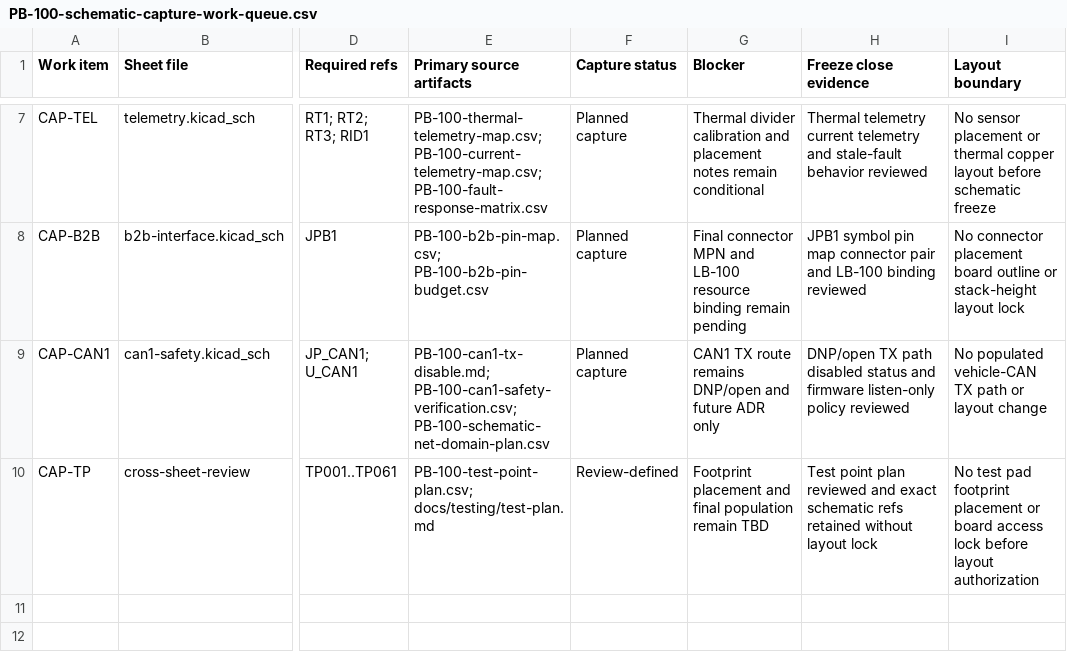
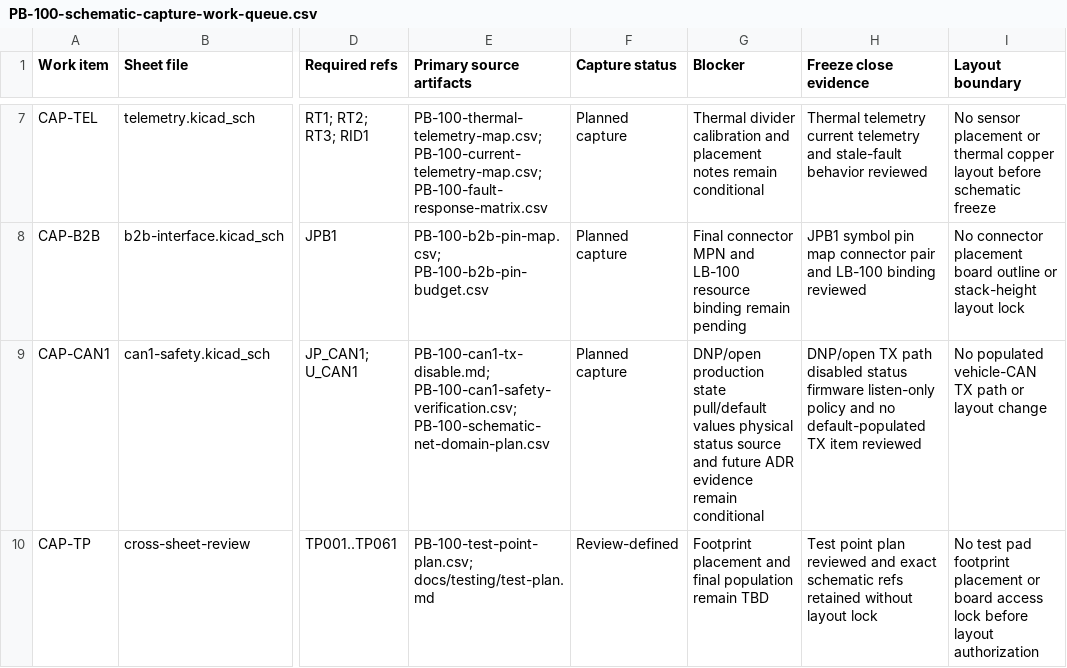
Before and after one commit to avlyubimov/svc-platform, a CSV file: hardware/power-board/PB-100/PB-100-schematic-capture-work-queue.csv, drawn as a sheet; only a part is shown, gaps mark what is left out; the diff names each change by its address in the sheet, - before the commit and + after, or states it on an @@ line.

```diff
--- a/hardware/power-board/PB-100/PB-100-schematic-capture-work-queue.csv
+++ b/hardware/power-board/PB-100/PB-100-schematic-capture-work-queue.csv
-G9 (Blocker): CAN1 TX route remains DNP/open and future ADR only
+G9 (Blocker): DNP/open production state pull/default values physical status source and future ADR evidence remain conditional
-H9 (Freeze close evidence): …disabled status and firmware listen-only policy reviewed
+H9 (Freeze close evidence): …disabled status firmware listen-only policy and no default-populated TX item reviewed
```
Also changed, not shown: hardware/power-board/PB-100/PB-100-can1-safety-verification.csv, hardware/power-board/PB-100/PB-100-schematic-freeze-gap-register.csv, 8 other files.
